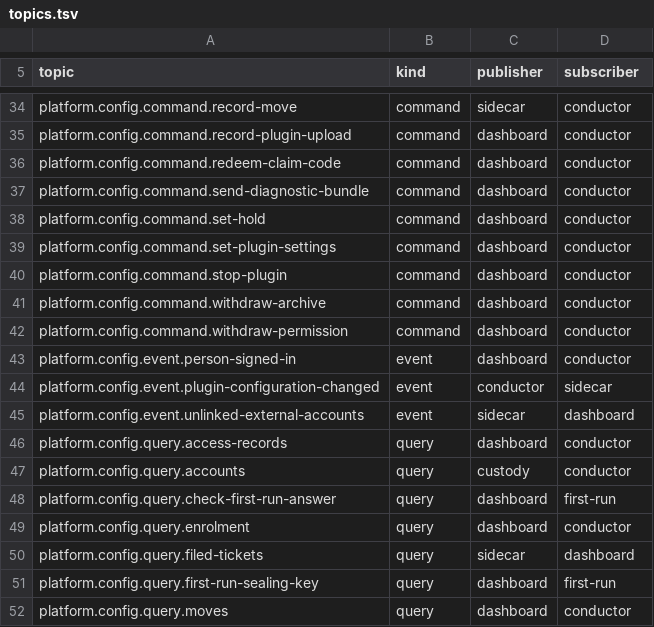
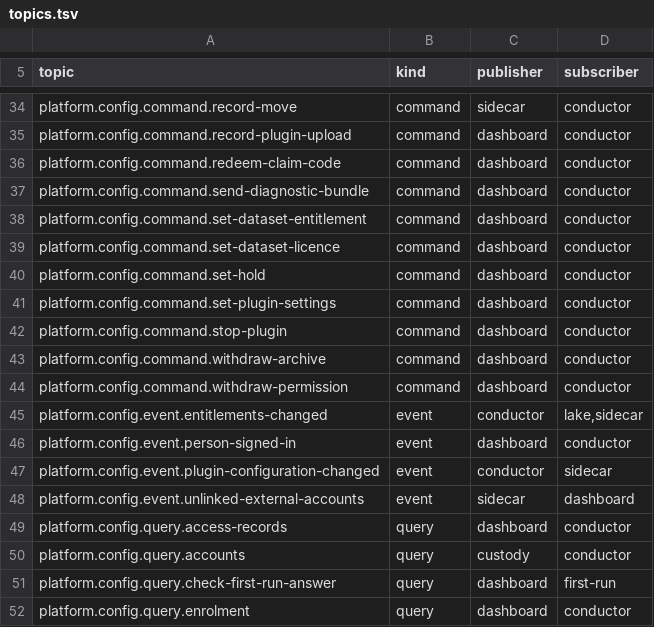
Before and after one commit to open-meridian/meridian-core, a TSV file: deploy/topics.tsv, drawn as a sheet; only a part is shown, gaps mark what is left out; the shorter side is filled out with more unchanged rows; the diff covers the shown part only; the diff names each change by its address in the sheet, - before the commit and + after, or states it on an @@ line.

```diff
--- a/deploy/topics.tsv
+++ b/deploy/topics.tsv
+row 38: platform.config.command.set-dataset-entitlement | command | dashboard | conductor
+row 39: platform.config.command.set-dataset-licence | command | dashboard | conductor
+row 45: platform.config.event.entitlements-changed | event | conductor | lake,sidecar
```
Also changed, not shown: 14 added rows and 3 edited cells elsewhere in this file, deploy/roles.tsv, 23 other files.
